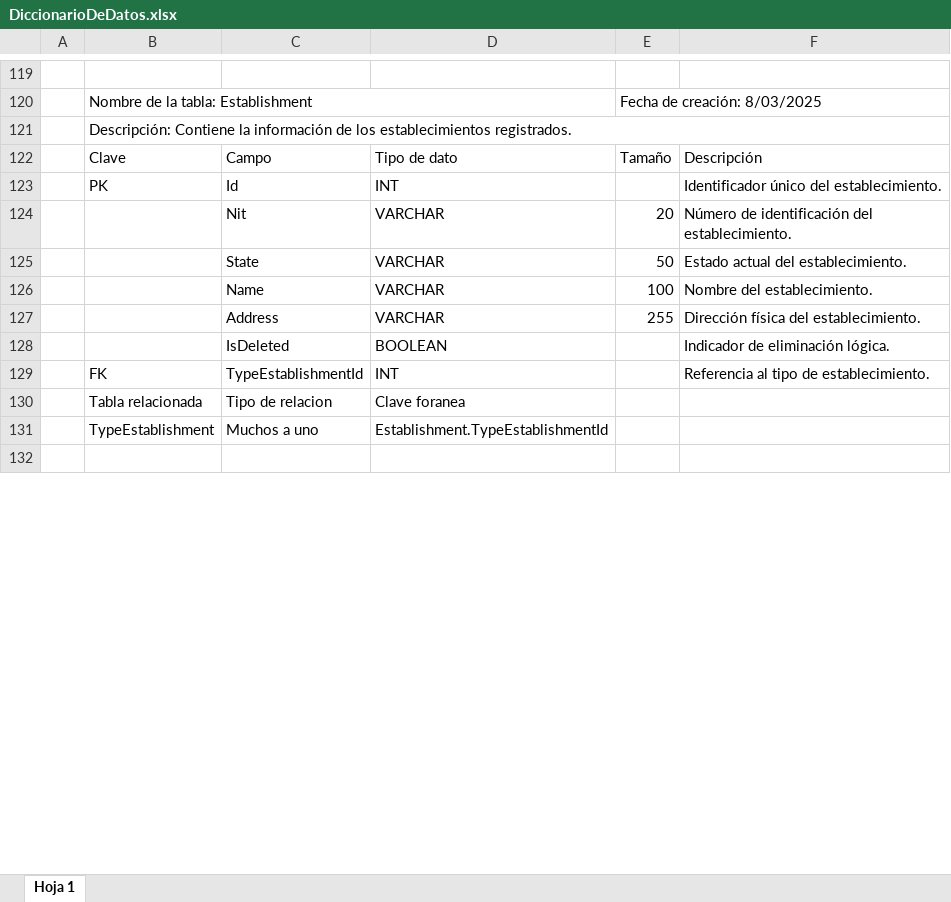
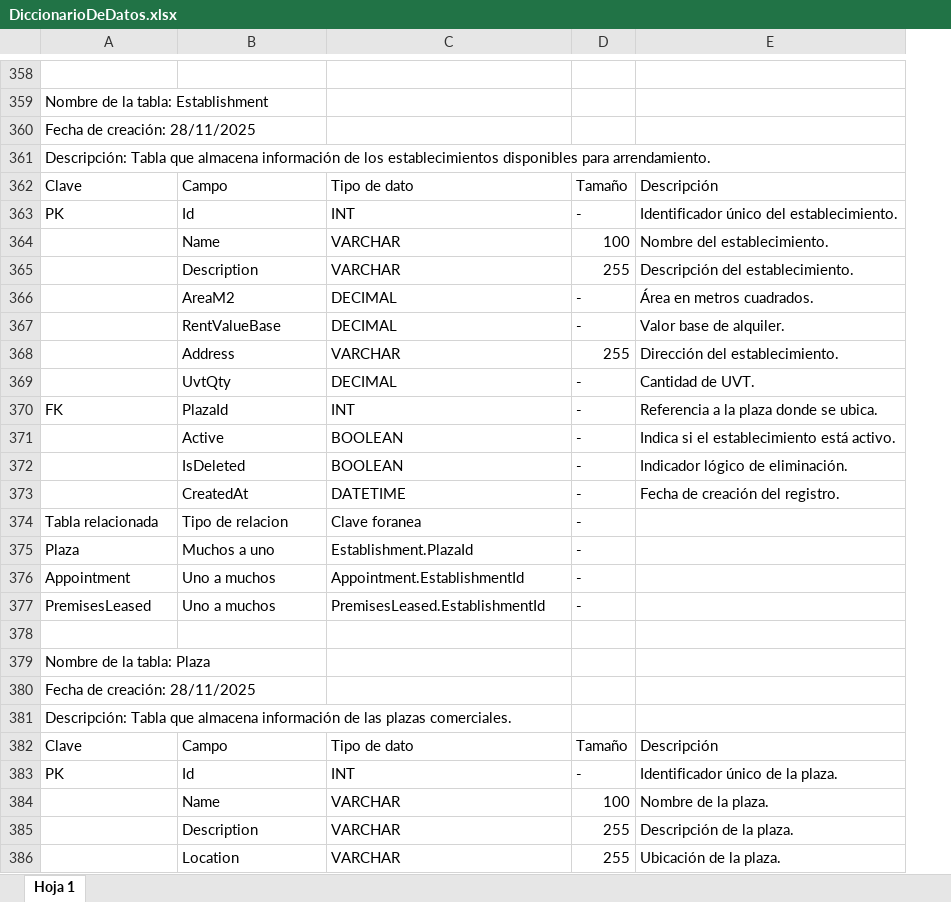
Before and after one commit to Gescomph/gescomph-docs, an Excel workbook: soportes/Base de Datos/DiccionarioDeDatos.xlsx, sheet Hoja 1, drawn as a sheet; only a part is shown, gaps mark what is left out; values as stored, in another font and other column widths than the file's, no cell formats; charts and pictures and table styles not drawn; removed rows and columns are numbered as before the commit, all else as after; the diff covers the shown part only; the diff names each change by its address in the sheet, - before the commit and + after, or states it on an @@ line.

```diff
--- a/soportes/Base de Datos/DiccionarioDeDatos.xlsx (sheet Hoja 1)
+++ b/soportes/Base de Datos/DiccionarioDeDatos.xlsx (sheet Hoja 1)
-column A, empty
-column E, rows 120-122: Fecha de creación: 8/03/2025 |  | Tamaño; rows 126-127: 100 | 255
+column D, rows 362-364: Tamaño | - | 100; row 368: 255; row 372: -; row 374: -
-B120:D120 merged
-A360: Descripción: Contiene la información de los establecimientos registrados.
+A360: Fecha de creación: 28/11/2025
-B121:F121 merged
+row 361: Descripción: Tabla que almacena información de los establecimientos disponibles para arrendamiento.
-row 124:  |  | Nit | VARCHAR | 20 | Número de identificación del establecimiento.
-row 125:  |  | State | VARCHAR | 50 | Estado actual del establecimiento.
+row 365:  | Description | VARCHAR | 255 | Descripción del establecimiento.
+row 366:  | AreaM2 | DECIMAL | - | Área en metros cuadrados.
+row 367:  | RentValueBase | DECIMAL | - | Valor base de alquiler.
-E368: Dirección física del establecimiento.
+E368: Dirección del establecimiento.
+row 369:  | UvtQty | DECIMAL | - | Cantidad de UVT.
+row 370: FK | PlazaId | INT | - | Referencia a la plaza donde se ubica.
+row 371:  | Active | BOOLEAN | - | Indica si el establecimiento está activo.
-E372: Indicador de eliminación lógica.
+E372: Indicador lógico de eliminación.
-row 129:  | FK | TypeEstablishmentId | INT |  | Referencia al tipo de establecimiento.
+row 373:  | CreatedAt | DATETIME | - | Fecha de creación del registro.
-row 131:  | TypeEstablishment | Muchos a uno | Establishment.TypeEstablishmentId
+row 375: Plaza | Muchos a uno | Establishment.PlazaId | -
+row 376: Appointment | Uno a muchos | Appointment.EstablishmentId | -
+row 377: PremisesLeased | Uno a muchos | PremisesLeased.EstablishmentId | -
+row 379: Nombre de la tabla: Plaza
+row 380: Fecha de creación: 28/11/2025
+row 381: Descripción: Tabla que almacena información de las plazas comerciales.
+row 382: Clave | Campo | Tipo de dato | Tamaño | Descripción
+row 383: PK | Id | INT | - | Identificador único de la plaza.
+row 384:  | Name | VARCHAR | 100 | Nombre de la plaza.
+row 385:  | Description | VARCHAR | 255 | Descripción de la plaza.
+row 386:  | Location | VARCHAR | 255 | Ubicación de la plaza.
```
Also changed, not shown: 371 added rows, 79 removed rows, 8 moved rows, 28 edited cells and merged cells elsewhere in this sheet, cell formats, charts or pictures, soportes/Encuestas/Gestión de arrendamiento de establecimientos locales. (Respuestas).xlsx, soportes/Matriz de Riesgo/Matriz de riesgos.xlsx, 29 other files.
